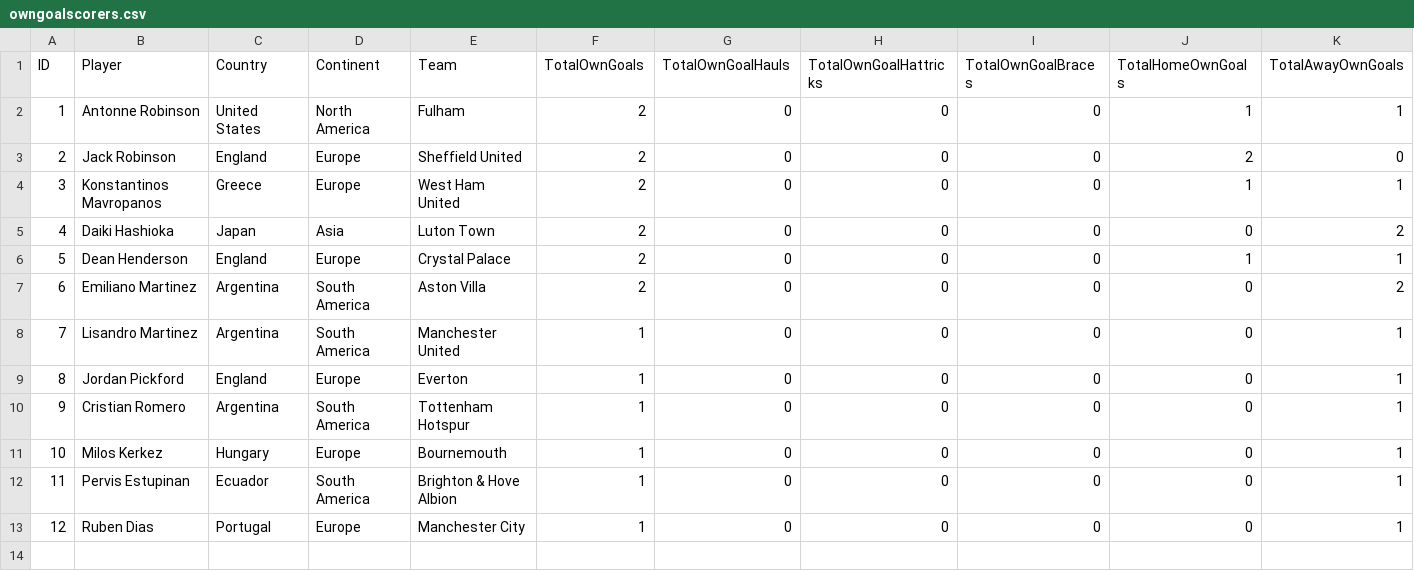
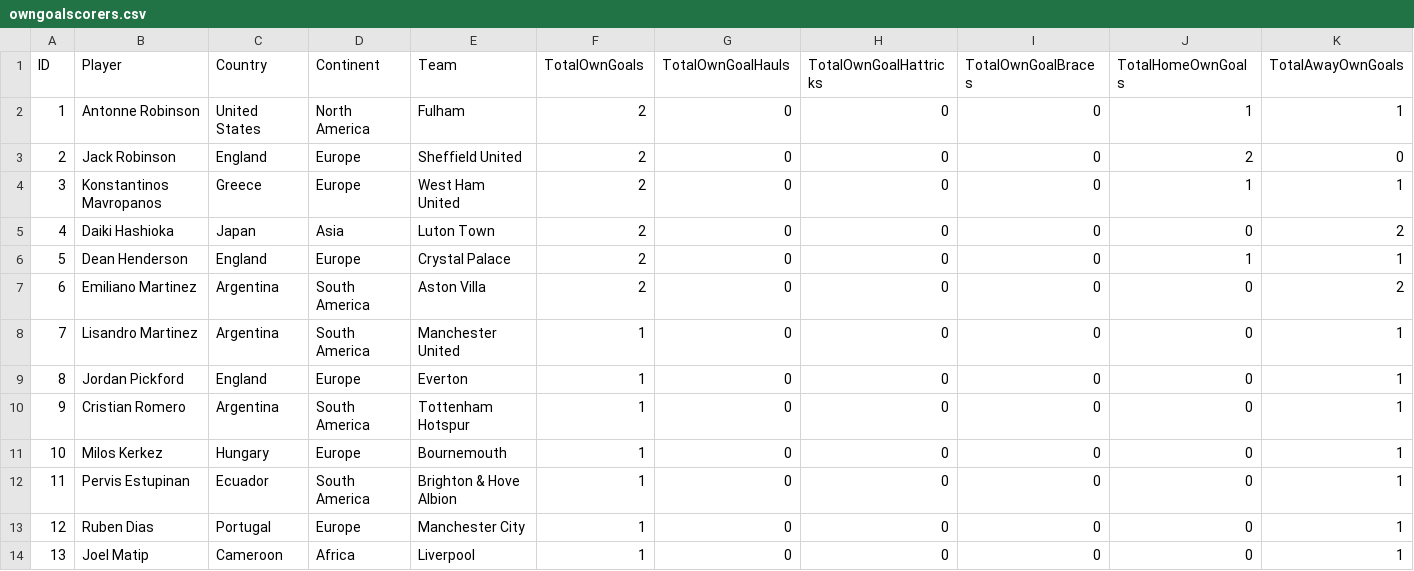
Before and after one commit to plcr9/Prem20232024, a CSV file: lib/owngoalscorers.csv, drawn as a sheet.

Commit message:
Update owngoalscorers.csv

```diff
--- a/lib/owngoalscorers.csv
+++ b/lib/owngoalscorers.csv
@@ -13 +13,2 @@ ID,Player,Country,Continent,Team,TotalOwnGoals,TotalOwnGoalHauls,TotalOwnGoalHat
 12,Ruben Dias,Portugal,Europe,Manchester City,1,0,0,0,0,1
+13,Joel Matip,Cameroon,Africa,Liverpool,1,0,0,0,0,1
```
